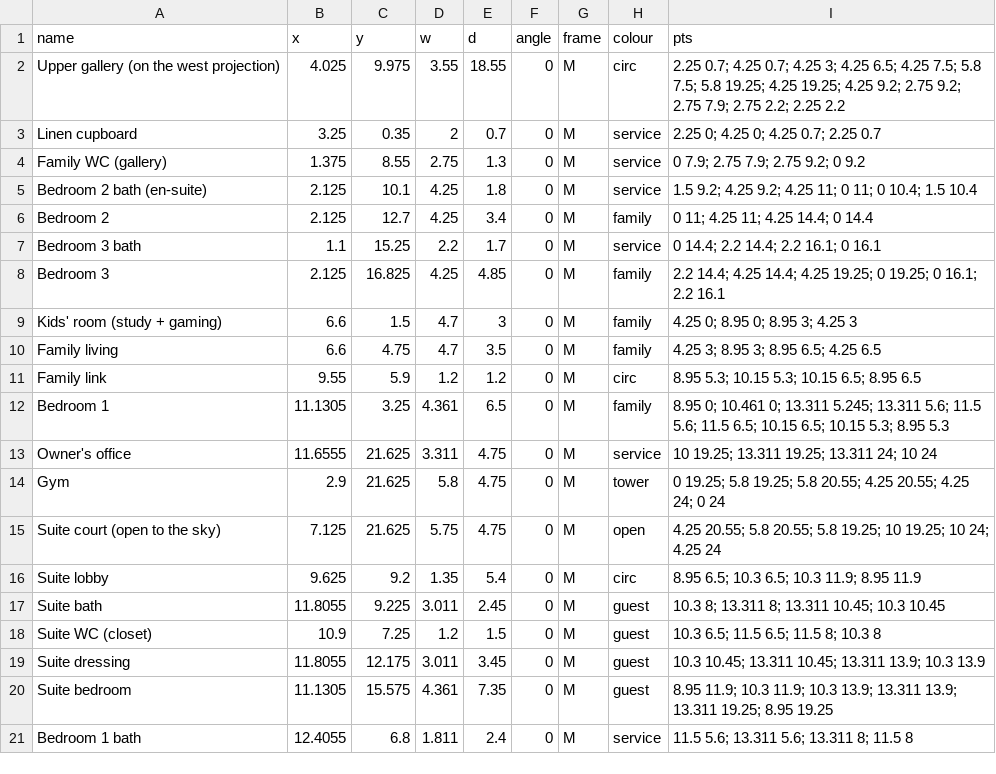
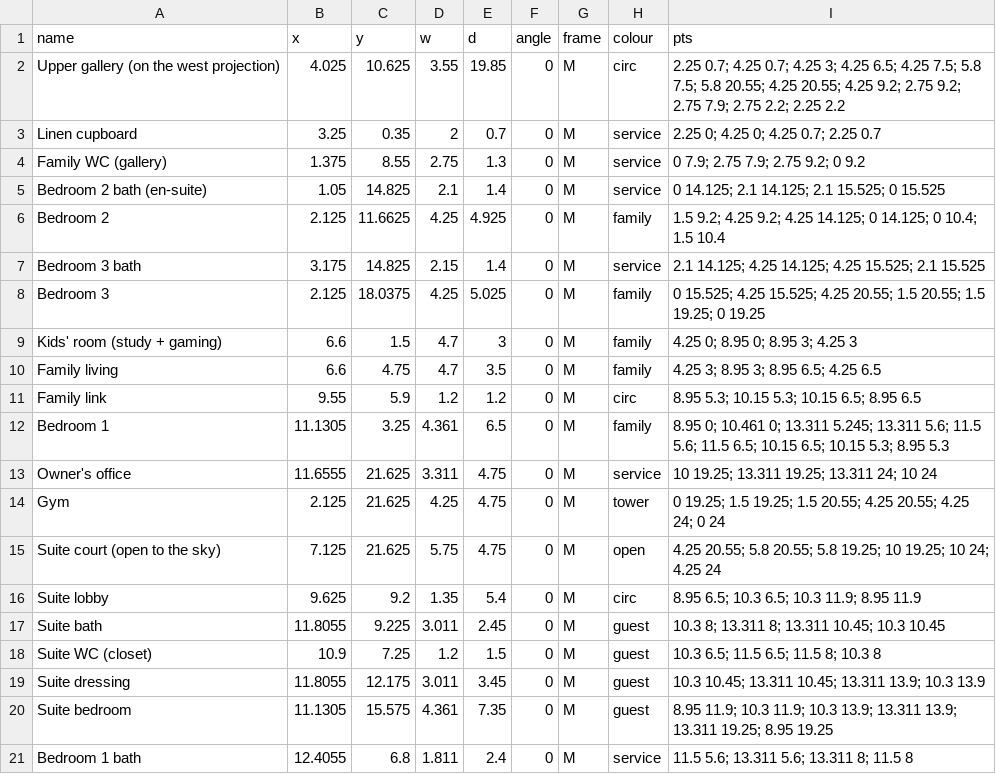
Before and after one commit to ahl20006/House_git, a CSV file: taif_house/data/rooms_ff.csv, drawn as a sheet.

```diff
--- a/taif_house/data/rooms_ff.csv
+++ b/taif_house/data/rooms_ff.csv
@@ -1,9 +1,9 @@
 name,x,y,w,d,angle,frame,colour,pts
-Upper gallery (on the west projection),4.025,9.975,3.55,18.55,0,M,circ,2.25 0.7; 4.25 0.7; 4.25 3; 4.25 6.5; 4.25 7.5; 5.8 7.5; 5.8 19.25; 4.25 19.25; 4.25 9.2; 2.75 9.2; 2.75 7.9; 2.75 2.2; 2.25 2.2
+Upper gallery (on the west projection),4.025,10.625,3.55,19.85,0,M,circ,2.25 0.7; 4.25 0.7; 4.25 3; 4.25 6.5; 4.25 7.5; 5.8 7.5; 5.8 20.55; 4.25 20.55; 4.25 9.2; 2.75 9.2; 2.75 7.9; 2.75 2.2; 2.25 2.2
 Linen cupboard,3.25,0.35,2,0.7,0,M,service,2.25 0; 4.25 0; 4.25 0.7; 2.25 0.7
 Family WC (gallery),1.375,8.55,2.75,1.3,0,M,service,0 7.9; 2.75 7.9; 2.75 9.2; 0 9.2
-Bedroom 2 bath (en-suite),2.125,10.1,4.25,1.8,0,M,service,1.5 9.2; 4.25 9.2; 4.25 11; 0 11; 0 10.4; 1.5 10.4
-Bedroom 2,2.125,12.7,4.25,3.4,0,M,family,0 11; 4.25 11; 4.25 14.4; 0 14.4
-Bedroom 3 bath,1.1,15.25,2.2,1.7,0,M,service,0 14.4; 2.2 14.4; 2.2 16.1; 0 16.1
-Bedroom 3,2.125,16.825,4.25,4.85,0,M,family,2.2 14.4; 4.25 14.4; 4.25 19.25; 0 19.25; 0 16.1; 2.2 16.1
+Bedroom 2 bath (en-suite),1.05,14.825,2.1,1.4,0,M,service,0 14.125; 2.1 14.125; 2.1 15.525; 0 15.525
+Bedroom 2,2.125,11.6625,4.25,4.925,0,M,family,1.5 9.2; 4.25 9.2; 4.25 14.125; 0 14.125; 0 10.4; 1.5 10.4
+Bedroom 3 bath,3.175,14.825,2.15,1.4,0,M,service,2.1 14.125; 4.25 14.125; 4.25 15.525; 2.1 15.525
+Bedroom 3,2.125,18.0375,4.25,5.025,0,M,family,0 15.525; 4.25 15.525; 4.25 20.55; 1.5 20.55; 1.5 19.25; 0 19.25
 Kids' room (study + gaming),6.6,1.5,4.7,3,0,M,family,4.25 0; 8.95 0; 8.95 3; 4.25 3
@@ -13,3 +13,3 @@ Bedroom 1,11.1305,3.25,4.361,6.5,0,M,family,8.95 0; 10.461 0; 13.311 5.245; 13.3
 Owner's office,11.6555,21.625,3.311,4.75,0,M,service,10 19.25; 13.311 19.25; 13.311 24; 10 24
-Gym,2.9,21.625,5.8,4.75,0,M,tower,0 19.25; 5.8 19.25; 5.8 20.55; 4.25 20.55; 4.25 24; 0 24
+Gym,2.125,21.625,4.25,4.75,0,M,tower,0 19.25; 1.5 19.25; 1.5 20.55; 4.25 20.55; 4.25 24; 0 24
 Suite court (open to the sky),7.125,21.625,5.75,4.75,0,M,open,4.25 20.55; 5.8 20.55; 5.8 19.25; 10 19.25; 10 24; 4.25 24
```
Also changed, not shown: 8 other files.
